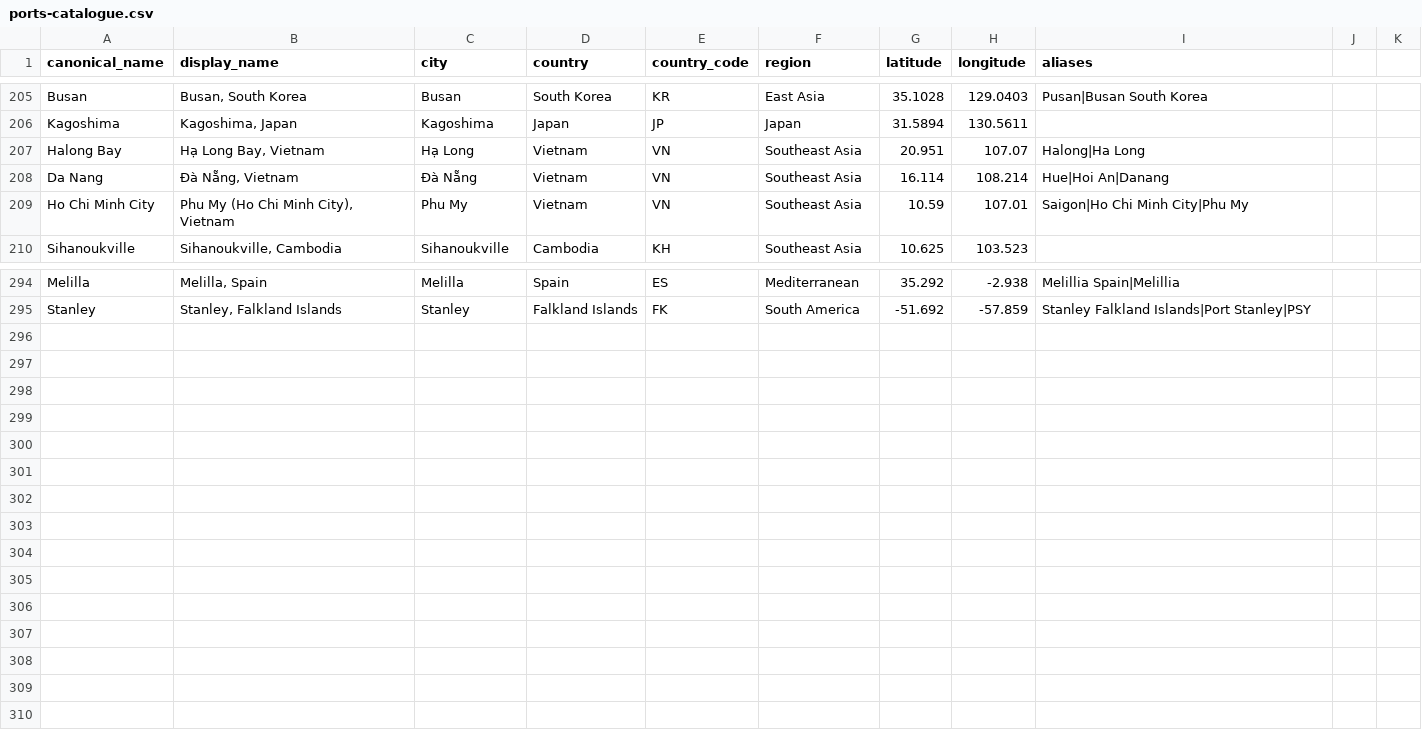
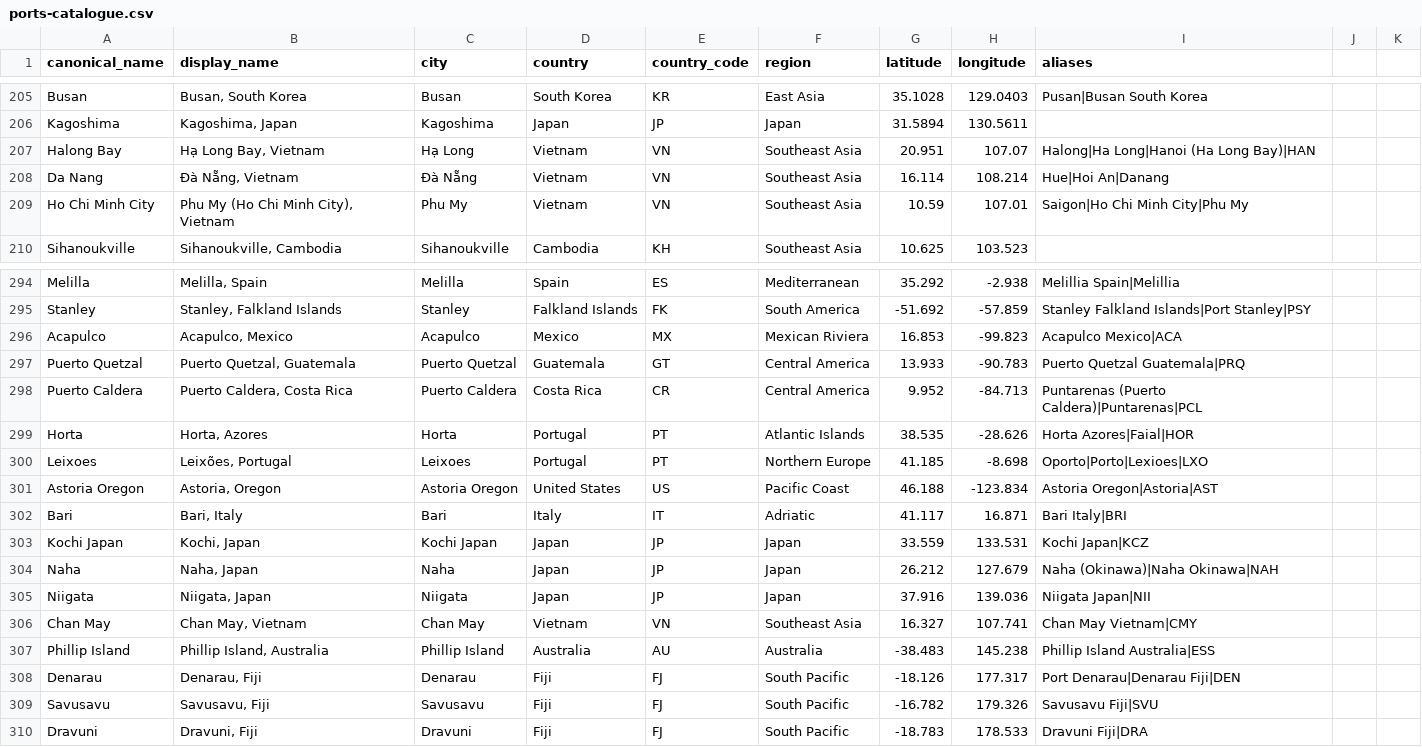
Before and after one commit to swmummery-commits/101cruise-planner, a CSV file: data/ports/ports-catalogue.csv, drawn as a sheet; only a part is shown, gaps mark what is left out.

```diff
--- a/data/ports/ports-catalogue.csv
+++ b/data/ports/ports-catalogue.csv
@@ -206,3 +206,3 @@ Busan,"Busan, South Korea",Busan,South Korea,KR,East Asia,35.1028,129.0403,Pusan
 Kagoshima,"Kagoshima, Japan",Kagoshima,Japan,JP,Japan,31.5894,130.5611,
-Halong Bay,"Hạ Long Bay, Vietnam",Hạ Long,Vietnam,VN,Southeast Asia,20.951,107.07,Halong|Ha Long
+Halong Bay,"Hạ Long Bay, Vietnam",Hạ Long,Vietnam,VN,Southeast Asia,20.951,107.07,Halong|Ha Long|Hanoi (Ha Long Bay)|HAN
 Da Nang,"Đà Nẵng, Vietnam",Đà Nẵng,Vietnam,VN,Southeast Asia,16.114,108.214,Hue|Hoi An|Danang
@@ -295 +295,16 @@ Melilla,"Melilla, Spain",Melilla,Spain,ES,Mediterranean,35.292,-2.938,Melillia S
 Stanley,"Stanley, Falkland Islands",Stanley,Falkland Islands,FK,South America,-51.692,-57.859,Stanley Falkland Islands|Port Stanley|PSY
+Acapulco,"Acapulco, Mexico",Acapulco,Mexico,MX,Mexican Riviera,16.853,-99.823,Acapulco Mexico|ACA
+Puerto Quetzal,"Puerto Quetzal, Guatemala",Puerto Quetzal,Guatemala,GT,Central America,13.933,-90.783,Puerto Quetzal Guatemala|PRQ
+Puerto Caldera,"Puerto Caldera, Costa Rica",Puerto Caldera,Costa Rica,CR,Central America,9.952,-84.713,Puntarenas (Puerto Caldera)|Puntarenas|PCL
+Horta,"Horta, Azores",Horta,Portugal,PT,Atlantic Islands,38.535,-28.626,Horta Azores|Faial|HOR
+Leixoes,"Leixões, Portugal",Leixoes,Portugal,PT,Northern Europe,41.185,-8.698,Oporto|Porto|Lexioes|LXO
+Astoria Oregon,"Astoria, Oregon",Astoria Oregon,United States,US,Pacific Coast,46.188,-123.834,Astoria Oregon|Astoria|AST
+Bari,"Bari, Italy",Bari,Italy,IT,Adriatic,41.117,16.871,Bari Italy|BRI
+Kochi Japan,"Kochi, Japan",Kochi Japan,Japan,JP,Japan,33.559,133.531,Kochi Japan|KCZ
+Naha,"Naha, Japan",Naha,Japan,JP,Japan,26.212,127.679,Naha (Okinawa)|Naha Okinawa|NAH
+Niigata,"Niigata, Japan",Niigata,Japan,JP,Japan,37.916,139.036,Niigata Japan|NII
+Chan May,"Chan May, Vietnam",Chan May,Vietnam,VN,Southeast Asia,16.327,107.741,Chan May Vietnam|CMY
+Phillip Island,"Phillip Island, Australia",Phillip Island,Australia,AU,Australia,-38.483,145.238,Phillip Island Australia|ESS
+Denarau,"Denarau, Fiji",Denarau,Fiji,FJ,South Pacific,-18.126,177.317,Port Denarau|Denarau Fiji|DEN
+Savusavu,"Savusavu, Fiji",Savusavu,Fiji,FJ,South Pacific,-16.782,179.326,Savusavu Fiji|SVU
+Dravuni,"Dravuni, Fiji",Dravuni,Fiji,FJ,South Pacific,-18.783,178.533,Dravuni Fiji|DRA
```
Also changed, not shown: 11 other files.
